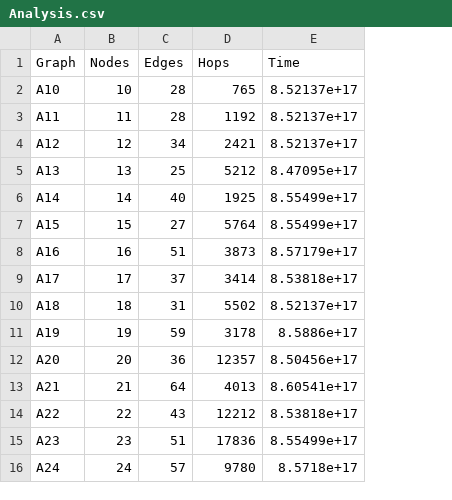
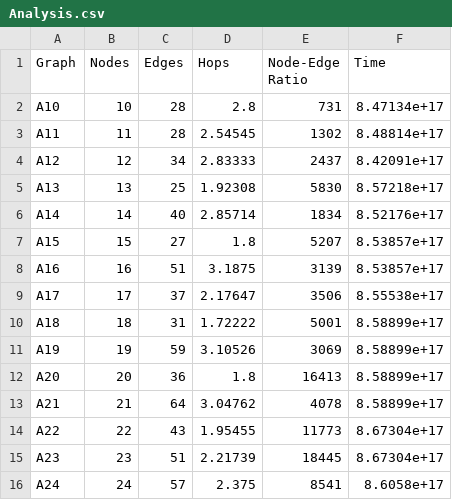
Before and after one commit to caleb765landis/Graph-Routing-Algorithms, a CSV file: Analysis.csv, drawn as a sheet; only a part is shown; addresses are those after the commit; the diff covers the shown part only; the diff names each change by its address in the sheet, - before the commit and + after, or states it on an @@ line.

Commit message:
Adding Statistical Analysis CSVs

```diff
--- a/Analysis.csv
+++ b/Analysis.csv
+column E (Node-Edge Ratio), rows 2-16: 731 | 1302 | 2437 | 5830 | 1834 | 5207 | 3139 | 3506 | 5001 | 3069 | 16413 | 4078 | 11773 | 18445 | 8541
-D2 (Hops): 765
+D2 (Hops): 2.8
-F2 (Time): 8.52137e+17
+F2 (Time): 8.47134e+17
-D3 (Hops): 1192
+D3 (Hops): 2.54545
-F3 (Time): 8.52137e+17
+F3 (Time): 8.48814e+17
-D4 (Hops): 2421
+D4 (Hops): 2.83333
-F4 (Time): 8.52137e+17
+F4 (Time): 8.42091e+17
-D5 (Hops): 5212
+D5 (Hops): 1.92308
-F5 (Time): 8.47095e+17
+F5 (Time): 8.57218e+17
-D6 (Hops): 1925
+D6 (Hops): 2.85714
-F6 (Time): 8.55499e+17
+F6 (Time): 8.52176e+17
-D7 (Hops): 5764
+D7 (Hops): 1.8
-F7 (Time): 8.55499e+17
+F7 (Time): 8.53857e+17
-D8 (Hops): 3873
+D8 (Hops): 3.1875
-F8 (Time): 8.57179e+17
+F8 (Time): 8.53857e+17
-D9 (Hops): 3414
+D9 (Hops): 2.17647
-F9 (Time): 8.53818e+17
+F9 (Time): 8.55538e+17
-D10 (Hops): 5502
+D10 (Hops): 1.72222
-F10 (Time): 8.52137e+17
+F10 (Time): 8.58899e+17
-D11 (Hops): 3178
+D11 (Hops): 3.10526
-F11 (Time): 8.5886e+17
+F11 (Time): 8.58899e+17
-D12 (Hops): 12357
+D12 (Hops): 1.8
-F12 (Time): 8.50456e+17
+F12 (Time): 8.58899e+17
-D13 (Hops): 4013
+D13 (Hops): 3.04762
-F13 (Time): 8.60541e+17
+F13 (Time): 8.58899e+17
-D14 (Hops): 12212
+D14 (Hops): 1.95455
-F14 (Time): 8.53818e+17
+F14 (Time): 8.67304e+17
-D15 (Hops): 17836
+D15 (Hops): 2.21739
-F15 (Time): 8.55499e+17
+F15 (Time): 8.67304e+17
-D16 (Hops): 9780
+D16 (Hops): 2.375
-F16 (Time): 8.5718e+17
+F16 (Time): 8.6058e+17
```
Also changed, not shown: 52 edited cells elsewhere in this file, 16 other files.
